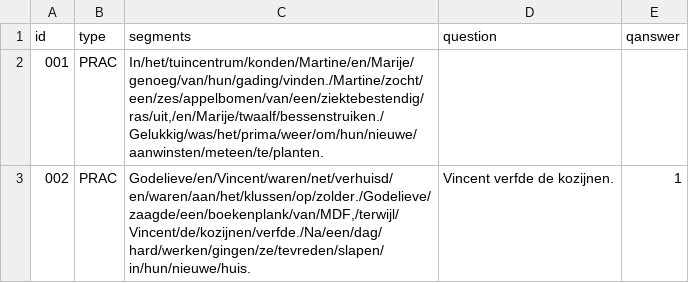
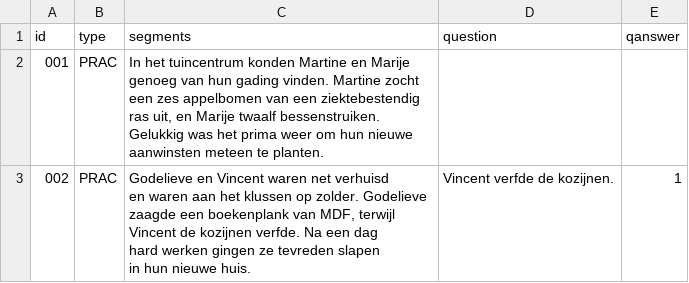
Before and after one commit to UiL-OTS-labs/jspsych-boilerplates, a CSV file: spr-simple/prac_items.csv, drawn as a sheet.

```diff
--- a/spr-simple/prac_items.csv
+++ b/spr-simple/prac_items.csv
@@ -1,13 +1,13 @@
 id;type;segments;question;qanswer
-001;PRAC;"In/het/tuincentrum/konden/Martine/en/Marije/
-genoeg/van/hun/gading/vinden./Martine/zocht/
-een/zes/appelbomen/van/een/ziektebestendig/
-ras/uit,/en/Marije/twaalf/bessenstruiken./
-Gelukkig/was/het/prima/weer/om/hun/nieuwe/
-aanwinsten/meteen/te/planten.";;
-002;PRAC;"Godelieve/en/Vincent/waren/net/verhuisd/
-en/waren/aan/het/klussen/op/zolder./Godelieve/
-zaagde/een/boekenplank/van/MDF,/terwijl/
-Vincent/de/kozijnen/verfde./Na/een/dag/
-hard/werken/gingen/ze/tevreden/slapen/
-in/hun/nieuwe/huis.";Vincent verfde de kozijnen.;1
+001;PRAC;"In het tuincentrum konden Martine en Marije
+genoeg van hun gading vinden. Martine zocht
+een zes appelbomen van een ziektebestendig
+ras uit, en Marije twaalf bessenstruiken.
+Gelukkig was het prima weer om hun nieuwe
+aanwinsten meteen te planten.";;
+002;PRAC;"Godelieve en Vincent waren net verhuisd
+en waren aan het klussen op zolder. Godelieve
+zaagde een boekenplank van MDF, terwijl
+Vincent de kozijnen verfde. Na een dag
+hard werken gingen ze tevreden slapen
+in hun nieuwe huis.";Vincent verfde de kozijnen.;1
```
Also changed, not shown: spr-simple/test_items.csv, 3 other files.
